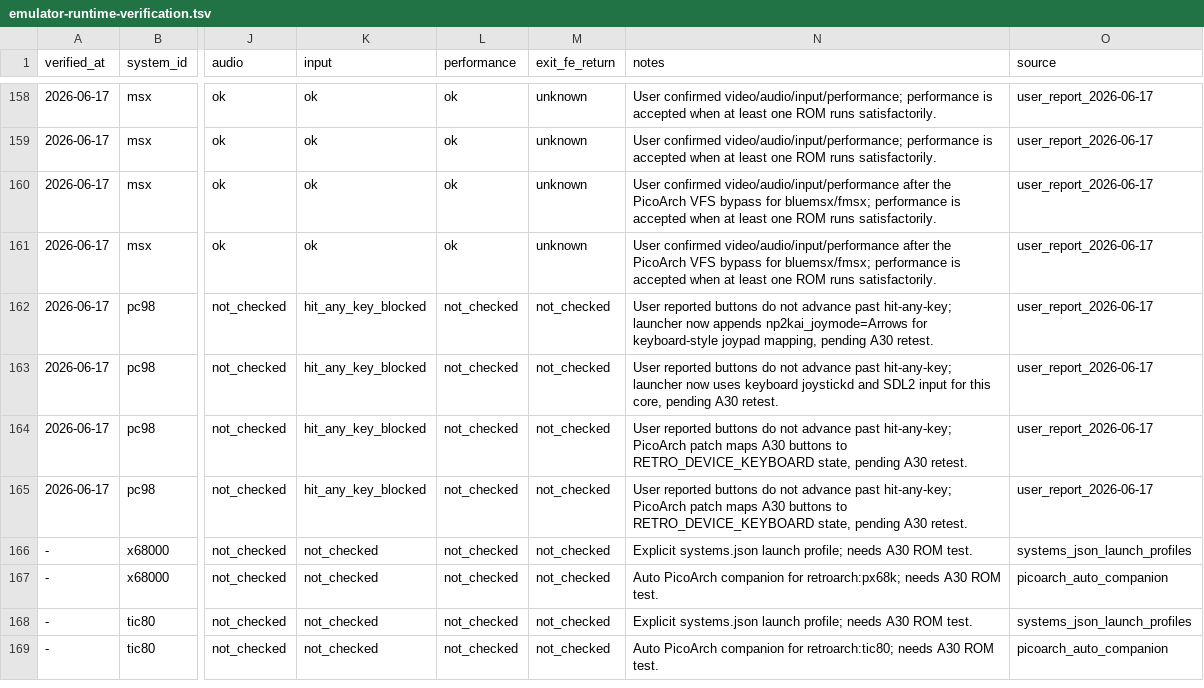
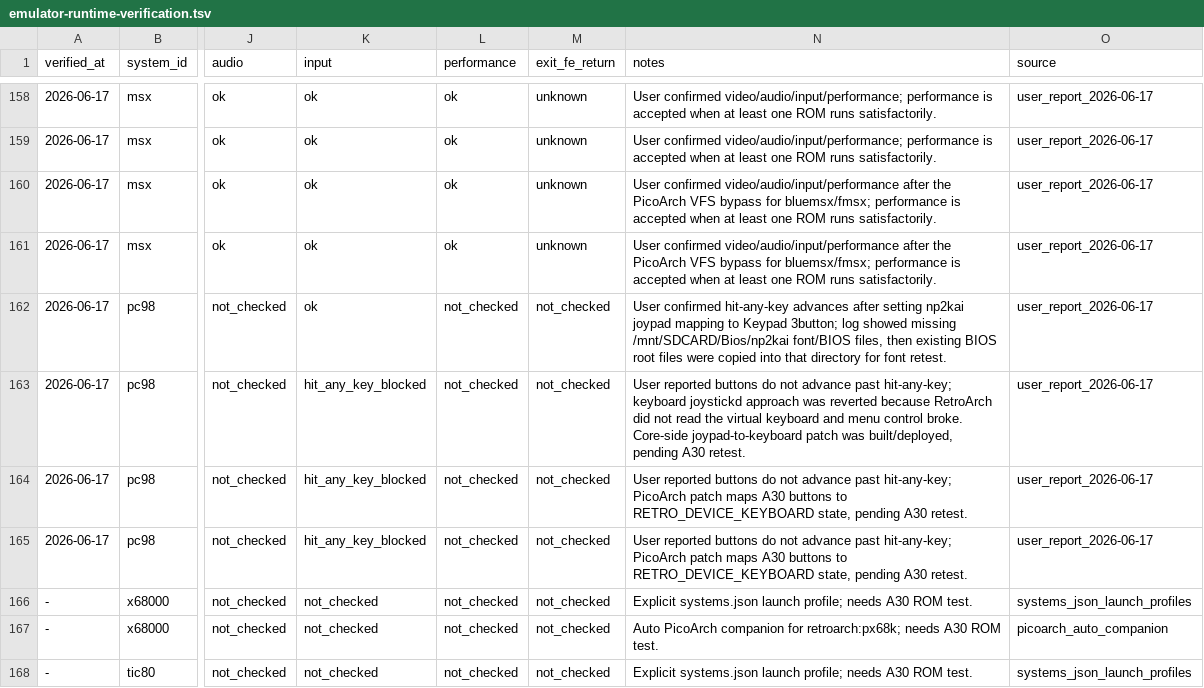
Before and after one commit to game-de-it/plumOS-A30, a TSV file: docs/emulator-runtime-verification.tsv, drawn as a sheet; only a part is shown, gaps mark what is left out; the shorter side is filled out with more unchanged rows; the diff names each change by its address in the sheet, - before the commit and + after, or states it on an @@ line.

Commit message:
Fix PC-98 joypad keyboard paths
Context: PC-98 np2kai/nekop2 reached keyboard-driven screens; the keyboard joystickd approach broke RA menu control and RetroArch did not read the virtual keyboard. np2kai also lacked files under Bios/np2kai, causing missing in-game text.

Changed: Add a nekop2 libretro patch that maps normal joypad input to keyboard state while preserving gamepad control, keep RetroArch nekop2 on the normal xbox joystickd path, and document np2kai BIOS/font placement plus current PC-98 verification status.

Verified: Built nekop2 via docker libretro-cores and retroarch-practical; deployed both to A30; confirmed matching sha256sums and single fb0 owner after FE restart; captured the working np2kai Keypad 3button menu; ran bash -n, patch reverse dry-run, TSV consistency check, and diff checks.

```diff
--- a/docs/emulator-runtime-verification.tsv
+++ b/docs/emulator-runtime-verification.tsv
-K162 (input): hit_any_key_blocked
+K162 (input): ok
-N162 (notes): User reported buttons do not advance past hit-any-key; launcher now appends np2kai_joymode=Arrows for keyboard-style joypad mapping, pending A30 retest.
+N162 (notes): User confirmed hit-any-key advances after setting np2kai joypad mapping to Keypad 3button; log showed missing /mnt/SDCARD/Bios/np2kai font/BIOS files, then existing BIOS root files were copied into that directory for font retest.
-N163 (notes): …past hit-any-key; launcher now uses keyboard joystickd and SDL2 input for this core, pending A30…
+N163 (notes): …past hit-any-key; keyboard joystickd approach was reverted because RetroArch did not read the virtual keyboard and menu control broke. Core-side joypad-to-keyboard patch was built/deployed, pending A30…
```
Also changed, not shown: 5 other files.
